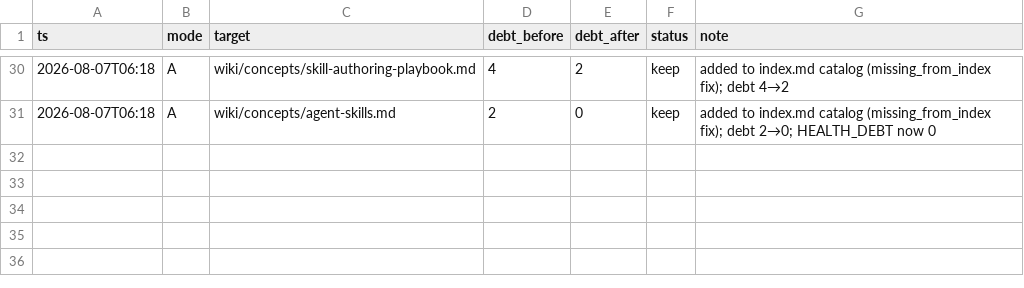
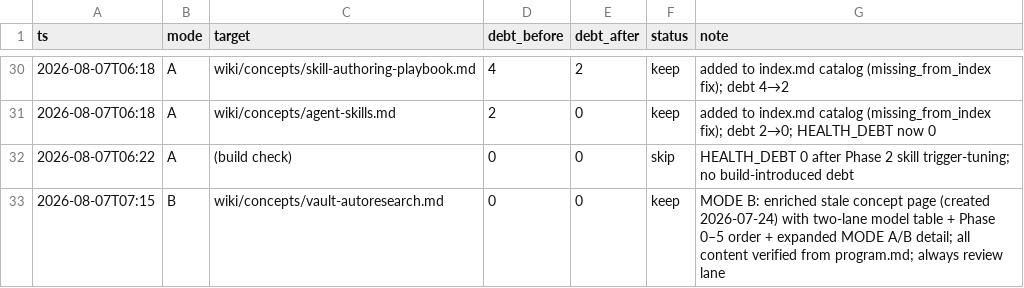
Before and after one commit to ckannam/Second_Brain, a TSV file: autoresearch/results.tsv, drawn as a sheet; only a part is shown, gaps mark what is left out.

```diff
--- a/autoresearch/results.tsv
+++ b/autoresearch/results.tsv
@@ -31 +31,3 @@ ts	mode	target	debt_before	debt_after	status	note
 2026-08-07T06:18	A	wiki/concepts/agent-skills.md	2	0	keep	added to index.md catalog (missing_from_index fix); debt 2→0; HEALTH_DEBT now 0
+2026-08-07T06:22	A	(build check)	0	0	skip	HEALTH_DEBT 0 after Phase 2 skill trigger-tuning; no build-introduced debt
+2026-08-07T07:15	B	wiki/concepts/vault-autoresearch.md	0	0	keep	MODE B: enriched stale concept page (created 2026-07-24) with two-lane model table + Phase 0–5 order + expanded MODE A/B detail; all content verified from program.md; always review lane
```
Also changed, not shown: 4 other files.
